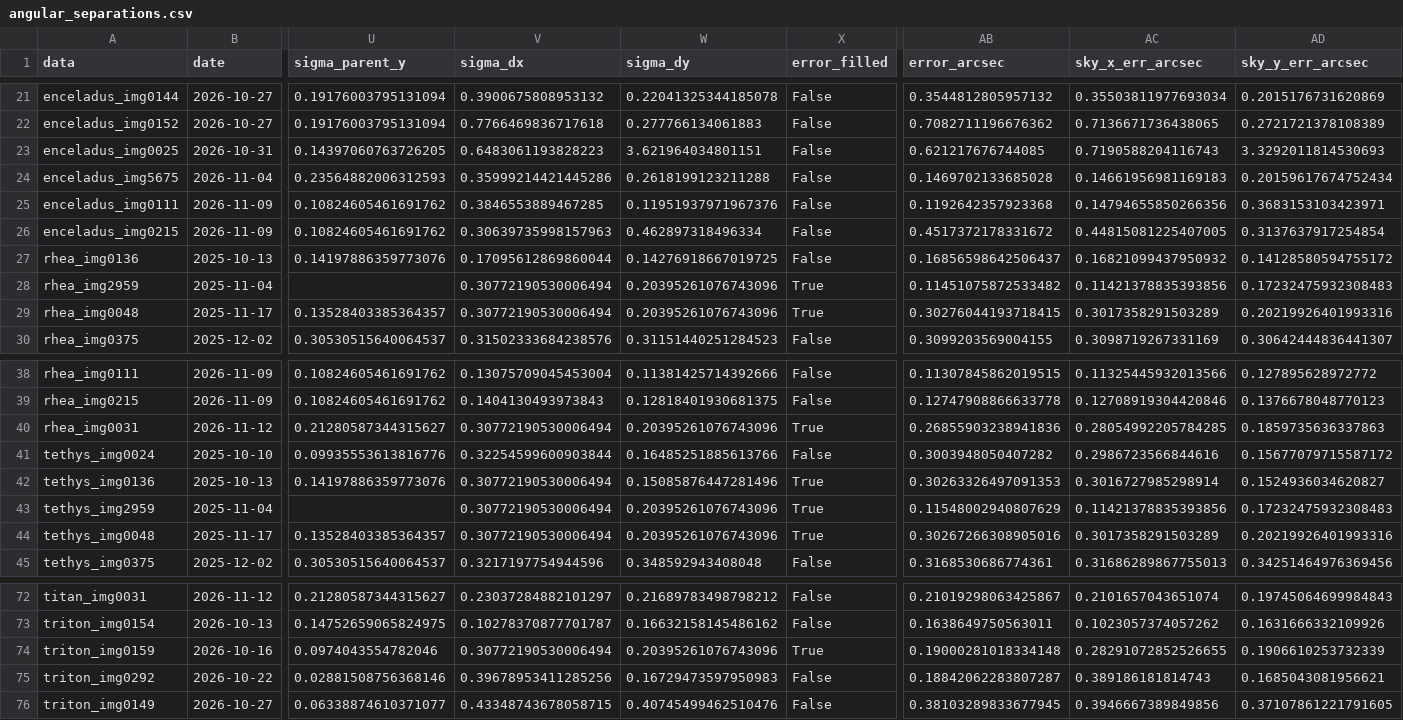
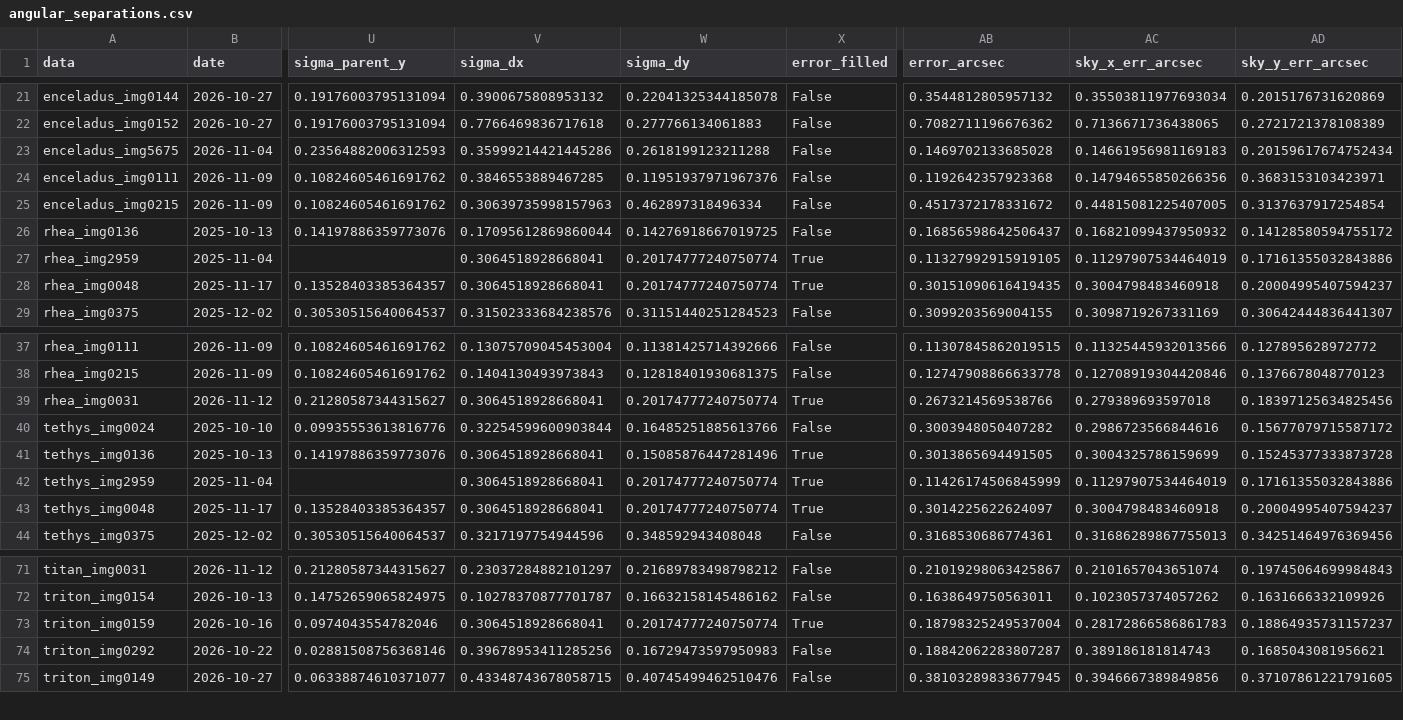
Before and after one commit to euanCampbell4/saturn_moons, a CSV file: results/angular_separations.csv, drawn as a sheet; only a part is shown, gaps mark what is left out; removed rows and columns are numbered as before the commit, all else as after; rows hold the shown columns only; the diff covers the shown part only; the diff names each change by its address in the sheet, - before the commit and + after, or states it on an @@ line.

```diff
--- a/results/angular_separations.csv
+++ b/results/angular_separations.csv
-row 23: enceladus_img0025 | 2026-10-31 | 0.14397060763726205 | 0.6483061193828223 | 3.621964034801151 | False | 0.621217676744085 | 0.7190588204116743 | 3.3292011814530693
-V27:V28 (sigma_dx): 0.30772190530006494
+V27:V28 (sigma_dx): 0.3064518928668041
-W27:W28 (sigma_dy): 0.20395261076743096
+W27:W28 (sigma_dy): 0.20174777240750774
-AB27 (error_arcsec): 0.11451075872533482
+AB27 (error_arcsec): 0.11327992915919105
-AC27 (sky_x_err_arcsec): 0.11421378835393856
+AC27 (sky_x_err_arcsec): 0.11297907534464019
-AD27 (sky_y_err_arcsec): 0.17232475932308483
+AD27 (sky_y_err_arcsec): 0.17161355032843886
-AB28 (error_arcsec): 0.30276044193718415
+AB28 (error_arcsec): 0.30151090616419435
-AC28 (sky_x_err_arcsec): 0.3017358291503289
+AC28 (sky_x_err_arcsec): 0.3004798483460918
-AD28 (sky_y_err_arcsec): 0.20219926401993316
+AD28 (sky_y_err_arcsec): 0.20004995407594237
-V39 (sigma_dx): 0.30772190530006494
+V39 (sigma_dx): 0.3064518928668041
-W39 (sigma_dy): 0.20395261076743096
+W39 (sigma_dy): 0.20174777240750774
-AB39 (error_arcsec): 0.26855903238941836
+AB39 (error_arcsec): 0.2673214569538766
-AC39 (sky_x_err_arcsec): 0.28054992205784285
+AC39 (sky_x_err_arcsec): 0.279389693597018
-AD39 (sky_y_err_arcsec): 0.1859735636337863
+AD39 (sky_y_err_arcsec): 0.18397125634825456
-V41:V43 (sigma_dx): 0.30772190530006494
+V41:V43 (sigma_dx): 0.3064518928668041
-AB41 (error_arcsec): 0.30263326497091353
+AB41 (error_arcsec): 0.3013865694491505
-AC41 (sky_x_err_arcsec): 0.3016727985298914
+AC41 (sky_x_err_arcsec): 0.3004325786159699
-AD41 (sky_y_err_arcsec): 0.1524936034620827
+AD41 (sky_y_err_arcsec): 0.15245377333873728
-W42:W43 (sigma_dy): 0.20395261076743096
+W42:W43 (sigma_dy): 0.20174777240750774
-AB42 (error_arcsec): 0.11548002940807629
+AB42 (error_arcsec): 0.11426174506845999
-AC42 (sky_x_err_arcsec): 0.11421378835393856
+AC42 (sky_x_err_arcsec): 0.11297907534464019
-AD42 (sky_y_err_arcsec): 0.17232475932308483
+AD42 (sky_y_err_arcsec): 0.17161355032843886
-AB43 (error_arcsec): 0.30267266308905016
+AB43 (error_arcsec): 0.3014225622624097
-AC43 (sky_x_err_arcsec): 0.3017358291503289
+AC43 (sky_x_err_arcsec): 0.3004798483460918
-AD43 (sky_y_err_arcsec): 0.20219926401993316
+AD43 (sky_y_err_arcsec): 0.20004995407594237
-V73 (sigma_dx): 0.30772190530006494
+V73 (sigma_dx): 0.3064518928668041
-W73 (sigma_dy): 0.20395261076743096
+W73 (sigma_dy): 0.20174777240750774
-AB73 (error_arcsec): 0.19000281018334148
+AB73 (error_arcsec): 0.18798325249537004
-AC73 (sky_x_err_arcsec): 0.28291072852526655
+AC73 (sky_x_err_arcsec): 0.28172866586861783
-AD73 (sky_y_err_arcsec): 0.1906610253732339
+AD73 (sky_y_err_arcsec): 0.18864935731157237
```
Also changed, not shown: 18 edited cells elsewhere in this file, results/orbit_fits.csv, results/orbit_fits_2025.csv, 38 other files.
